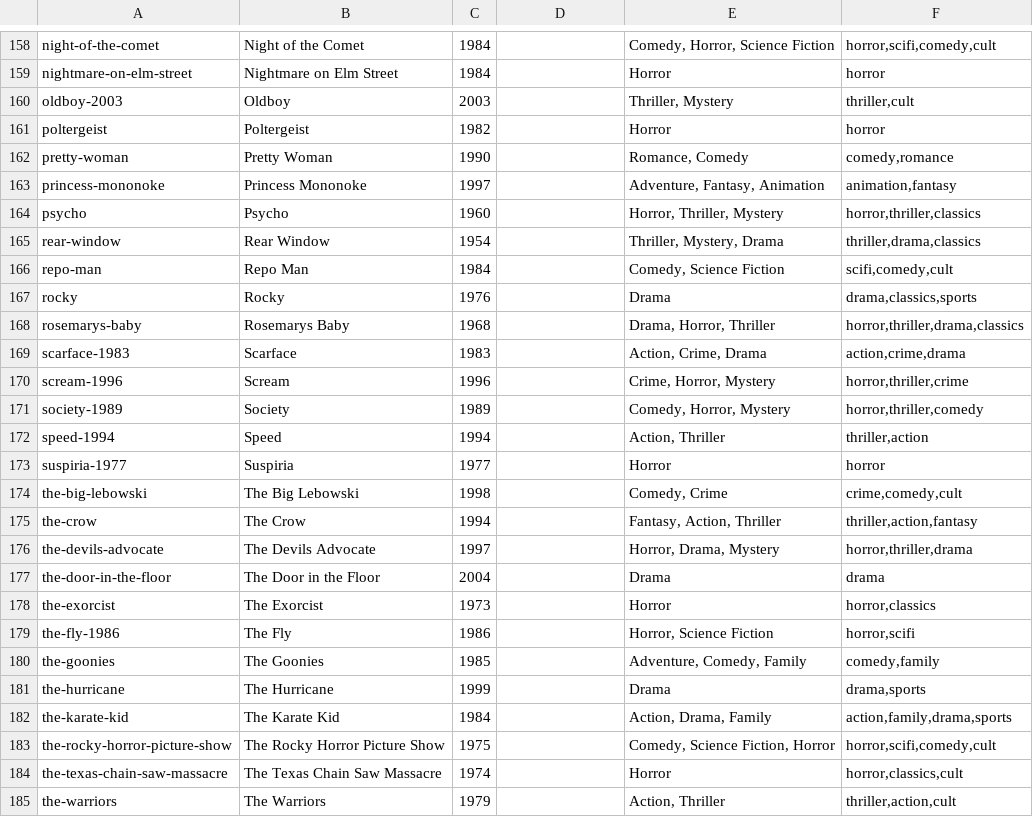
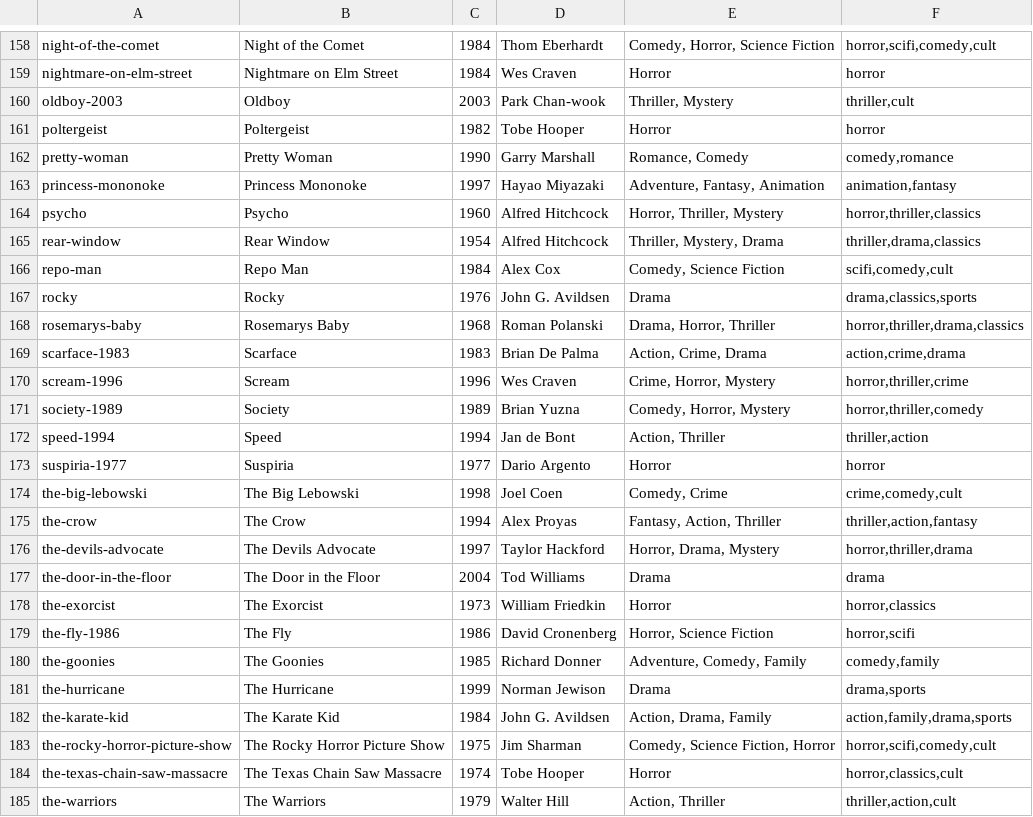
Before and after one commit to Giiizmo23/Rewind, a TSV file: public/store-index.tsv, drawn as a sheet; only a part is shown, gaps mark what is left out; the diff covers the shown part only; the diff names each change by its address in the sheet, - before the commit and + after, or states it on an @@ line.

```diff
--- a/public/store-index.tsv
+++ b/public/store-index.tsv
-D158: (empty)
+D158: Thom Eberhardt
-D159: (empty)
+D159: Wes Craven
-D160: (empty)
+D160: Park Chan-wook
-D161: (empty)
+D161: Tobe Hooper
-D162: (empty)
+D162: Garry Marshall
-D163: (empty)
+D163: Hayao Miyazaki
-D164:D165: (empty)
+D164:D165: Alfred Hitchcock
-D166: (empty)
+D166: Alex Cox
-D167: (empty)
+D167: John G. Avildsen
-D168: (empty)
+D168: Roman Polanski
-D169: (empty)
+D169: Brian De Palma
-D170: (empty)
+D170: Wes Craven
-D171: (empty)
+D171: Brian Yuzna
-D172: (empty)
+D172: Jan de Bont
-D173: (empty)
+D173: Dario Argento
-D174: (empty)
+D174: Joel Coen
-D175: (empty)
+D175: Alex Proyas
-D176: (empty)
+D176: Taylor Hackford
-D177: (empty)
+D177: Tod Williams
-D178: (empty)
+D178: William Friedkin
-D179: (empty)
+D179: David Cronenberg
-D180: (empty)
+D180: Richard Donner
-D181: (empty)
+D181: Norman Jewison
-D182: (empty)
+D182: John G. Avildsen
-D183: (empty)
+D183: Jim Sharman
-D184: (empty)
+D184: Tobe Hooper
-D185: (empty)
+D185: Walter Hill
```
Also changed, not shown: 1 removed row and 27 edited cells elsewhere in this file, 11 other files.
